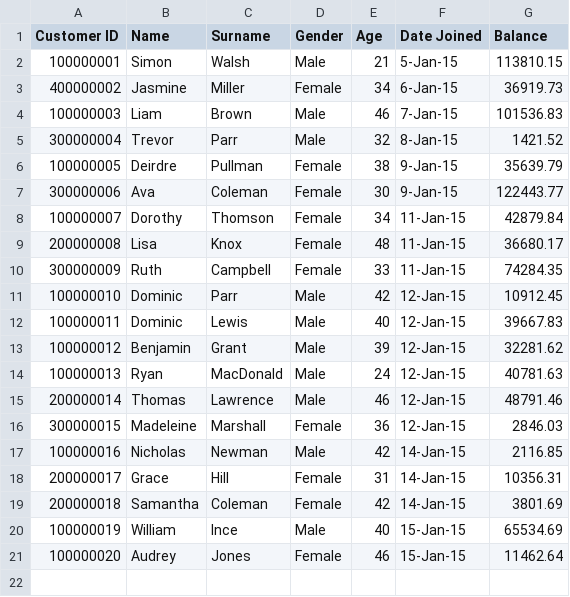
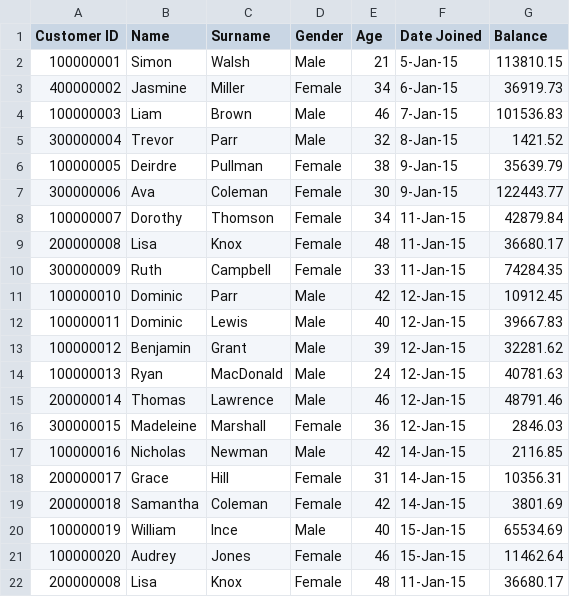
Before and after one commit to MarioCLeal/DataScience-de-A-a-Z, a CSV file: Clientes_Banco.csv, drawn as a sheet; the diff names each change by its address in the sheet, - before the commit and + after, or states it on an @@ line.

Commit message:
esse foi o segundo commit no arquivo

```diff
--- a/Clientes_Banco.csv
+++ b/Clientes_Banco.csv
+row 22: 200000008 | Lisa | Knox | Female | 48 | 11-Jan-15 | 36680.17
```
